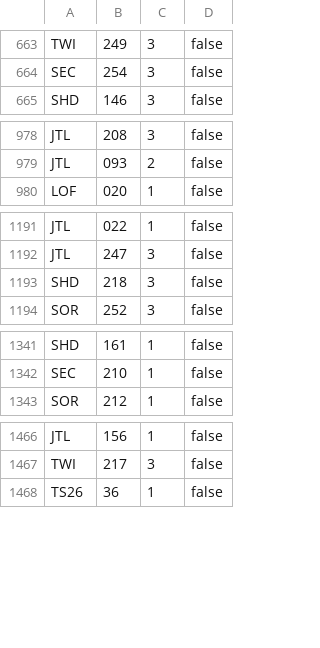
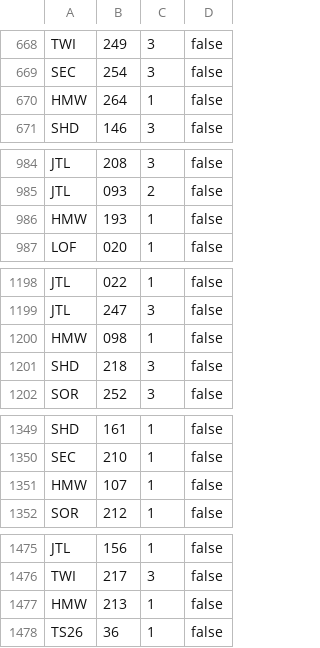
Before and after one commit to Asmoridin/card_games, a CSV file: S/Star_Wars_Unlimited/Data/SWUDBImportFile.csv, drawn as a sheet; only a part is shown, gaps mark what is left out; the diff covers the shown part only.

```diff
--- a/S/Star_Wars_Unlimited/Data/SWUDBImportFile.csv
+++ b/S/Star_Wars_Unlimited/Data/SWUDBImportFile.csv
@@ -664,2 +669,3 @@ TWI,249,3,false
 SEC,254,3,false
+HMW,264,1,false
 SHD,146,3,false
@@ -979,2 +985,3 @@ JTL,208,3,false
 JTL,093,2,false
+HMW,193,1,false
 LOF,020,1,false
@@ -1192,2 +1199,3 @@ JTL,022,1,false
 JTL,247,3,false
+HMW,098,1,false
 SHD,218,3,false
@@ -1342,2 +1350,3 @@ SHD,161,1,false
 SEC,210,1,false
+HMW,107,1,false
 SOR,212,1,false
@@ -1467,2 +1476,3 @@ JTL,156,1,false
 TWI,217,3,false
+HMW,213,1,false
 TS26,36,1,false
```
Also changed, not shown: 6 added rows and 32 edited cells elsewhere in this file, 24 other files.
